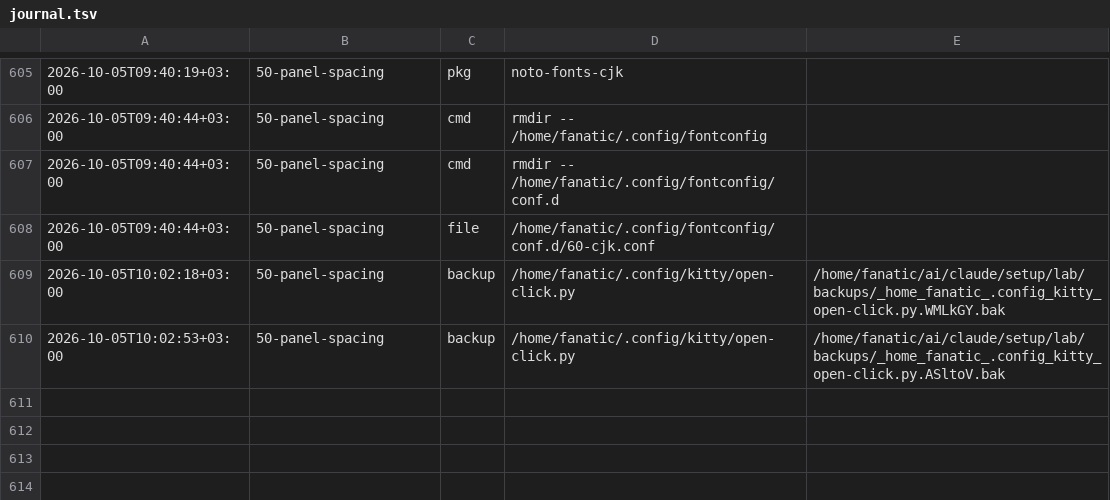
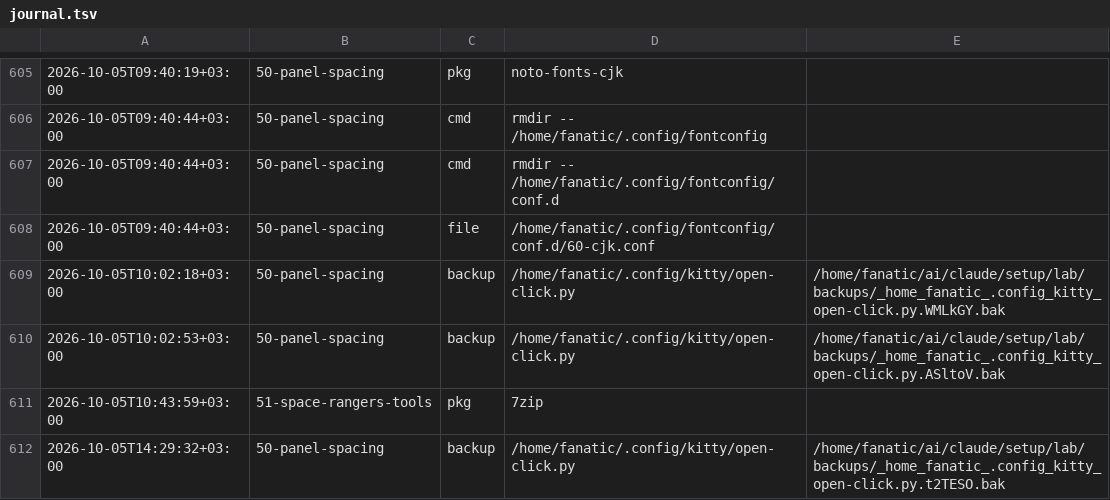
Before and after one commit to Rustam2704/arch-linux-min-setup, a TSV file: lab/journal.tsv, drawn as a sheet; only a part is shown, gaps mark what is left out; the diff names each change by its address in the sheet, - before the commit and + after, or states it on an @@ line.

```diff
--- a/lab/journal.tsv
+++ b/lab/journal.tsv
+row 611: 2026-10-05T10:43:59+03:00 | 51-space-rangers-tools | pkg | 7zip
+row 612: 2026-10-05T14:29:32+03:00 | 50-panel-spacing | backup | /home/fanatic/.config/kitty/open-click.py | /home/fanatic/ai/claude/setup/lab/backups/_home_fanatic_.config_kitty_open-click.py.t2TESO.bak
```
Also changed, not shown: 2 other files.
